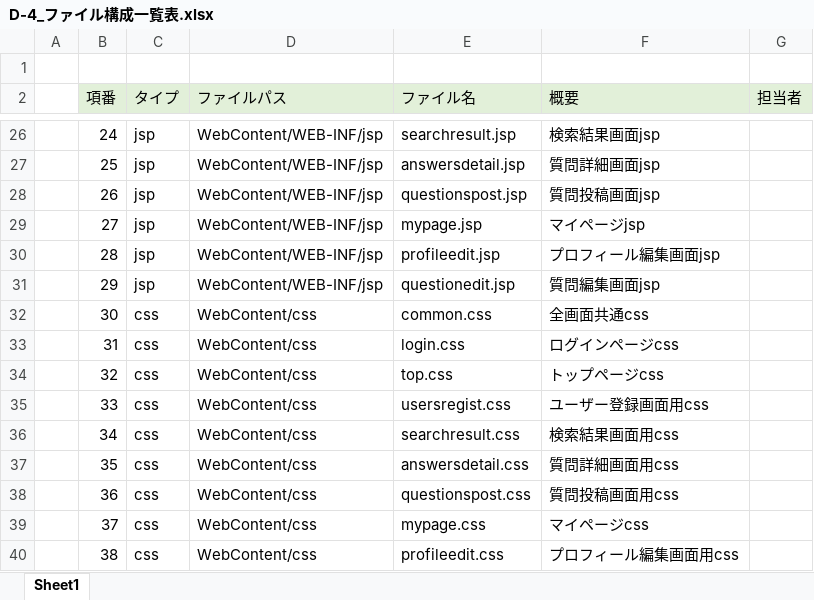
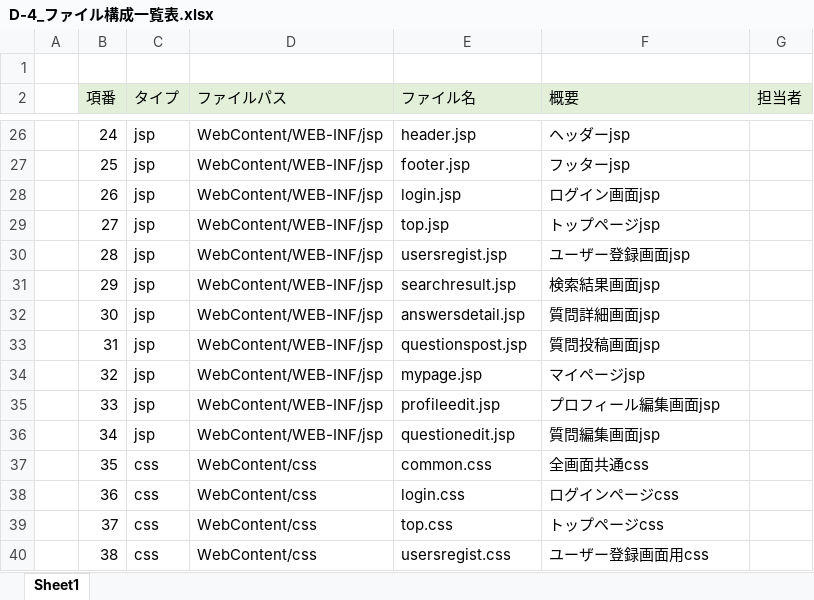
Before and after one commit to DOJO-2021/D-4, an Excel workbook: 内部設計/D-4_ファイル構成一覧表.xlsx, sheet Sheet1, drawn as a sheet; only a part is shown, gaps mark what is left out; values as stored, in another font and other column widths than the file's, no borders; the diff covers the shown part only; the diff names each change by its address in the sheet, - before the commit and + after, or states it on an @@ line.

```diff
--- a/内部設計/D-4_ファイル構成一覧表.xlsx (sheet Sheet1)
+++ b/内部設計/D-4_ファイル構成一覧表.xlsx (sheet Sheet1)
-E26 (ファイル名): searchresult.jsp
+E26 (ファイル名): header.jsp
-F26 (概要): 検索結果画面jsp
+F26 (概要): ヘッダーjsp
-E27 (ファイル名): answersdetail.jsp
+E27 (ファイル名): footer.jsp
-F27 (概要): 質問詳細画面jsp
+F27 (概要): フッターjsp
-E28 (ファイル名): questionspost.jsp
+E28 (ファイル名): login.jsp
-F28 (概要): 質問投稿画面jsp
+F28 (概要): ログイン画面jsp
-E29 (ファイル名): mypage.jsp
+E29 (ファイル名): top.jsp
-F29 (概要): マイページjsp
+F29 (概要): トップページjsp
-E30 (ファイル名): profileedit.jsp
+E30 (ファイル名): usersregist.jsp
-F30 (概要): プロフィール編集画面jsp
+F30 (概要): ユーザー登録画面jsp
-E31 (ファイル名): questionedit.jsp
+E31 (ファイル名): searchresult.jsp
-F31 (概要): 質問編集画面jsp
+F31 (概要): 検索結果画面jsp
-C32:C36 (タイプ): css
+C32:C36 (タイプ): jsp
-D32:D36 (ファイルパス): WebContent/css
+D32:D36 (ファイルパス): WebContent/WEB-INF/jsp
-E32 (ファイル名): common.css
+E32 (ファイル名): answersdetail.jsp
-F32 (概要): 全画面共通css
+F32 (概要): 質問詳細画面jsp
-E33 (ファイル名): login.css
+E33 (ファイル名): questionspost.jsp
-F33 (概要): ログインページcss
+F33 (概要): 質問投稿画面jsp
-E34 (ファイル名): top.css
+E34 (ファイル名): mypage.jsp
-F34 (概要): トップページcss
+F34 (概要): マイページjsp
-E35 (ファイル名): usersregist.css
+E35 (ファイル名): profileedit.jsp
-F35 (概要): ユーザー登録画面用css
+F35 (概要): プロフィール編集画面jsp
-E36 (ファイル名): searchresult.css
+E36 (ファイル名): questionedit.jsp
-F36 (概要): 検索結果画面用css
+F36 (概要): 質問編集画面jsp
-E37 (ファイル名): answersdetail.css
+E37 (ファイル名): common.css
-F37 (概要): 質問詳細画面用css
+F37 (概要): 全画面共通css
-E38 (ファイル名): questionspost.css
+E38 (ファイル名): login.css
-F38 (概要): 質問投稿画面用css
+F38 (概要): ログインページcss
-E39 (ファイル名): mypage.css
+E39 (ファイル名): top.css
-F39 (概要): マイページcss
+F39 (概要): トップページcss
-E40 (ファイル名): profileedit.css
+E40 (ファイル名): usersregist.css
-F40 (概要): プロフィール編集画面用css
+F40 (概要): ユーザー登録画面用css
```
Also changed, not shown: 5 added rows and 43 edited cells elsewhere in this sheet, formulas that keep their value.
